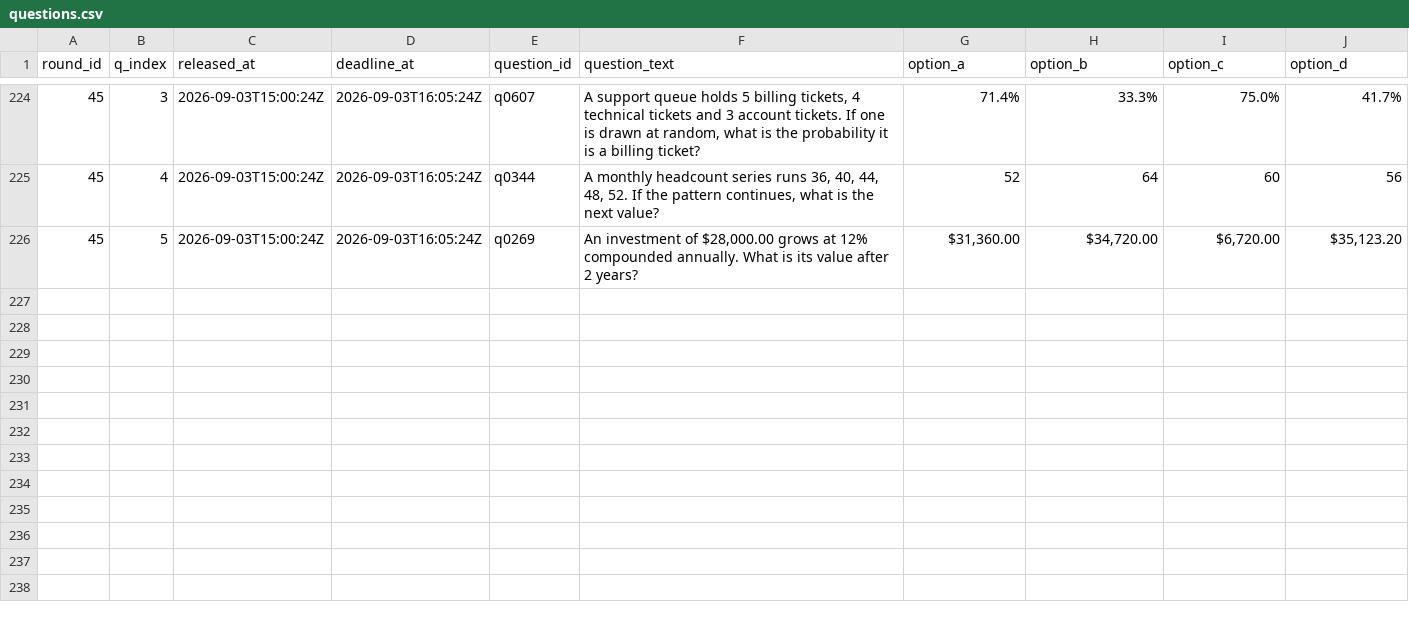
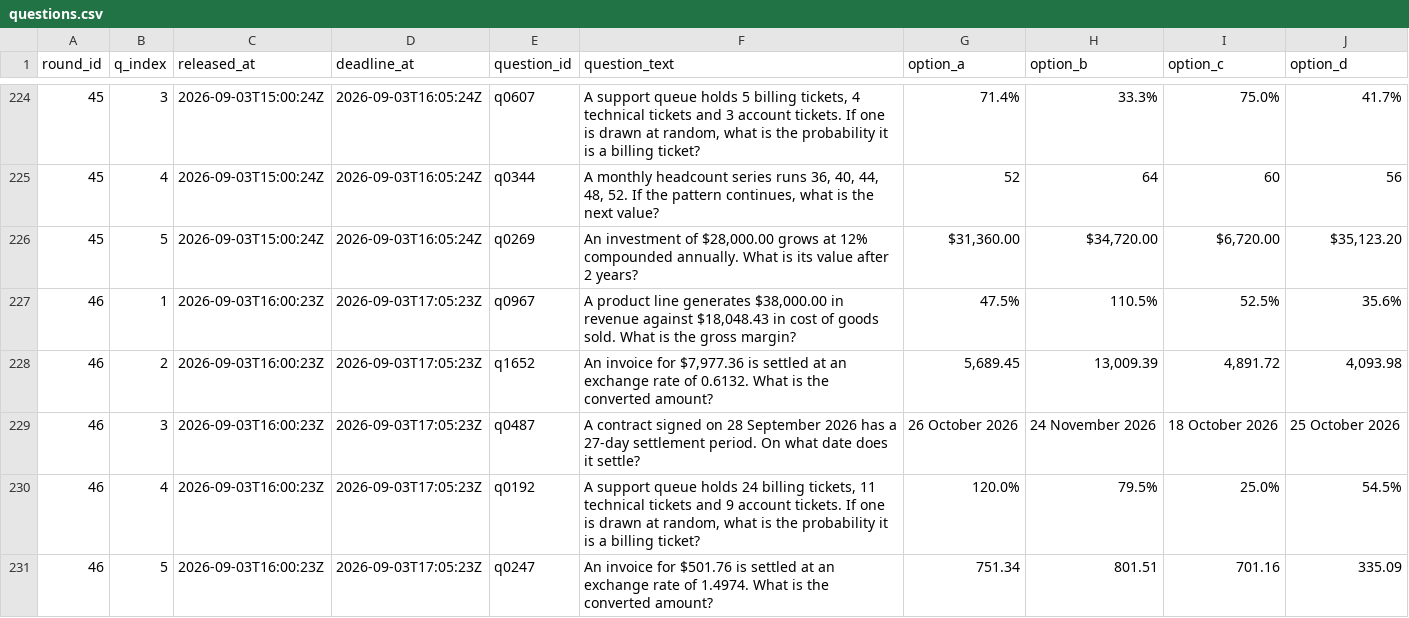
Before and after one commit to FaisalXL/dso429-hw1-questions, a CSV file: questions.csv, drawn as a sheet; only a part is shown, gaps mark what is left out.

```diff
--- a/questions.csv
+++ b/questions.csv
@@ -226 +226,6 @@ round_id,q_index,released_at,deadline_at,question_id,question_text,option_a,opti
 45,5,2026-09-03T15:00:24Z,2026-09-03T16:05:24Z,q0269,"An investment of $28,000.00 grows at 12% compounded annually. What is its value after 2 years?","$31,360.00","$34,720.00","$6,720.00","$35,123.20"
+46,1,2026-09-03T16:00:23Z,2026-09-03T17:05:23Z,q0967,"A product line generates $38,000.00 in revenue against $18,048.43 in cost of goods sold. What is the gross margin?",47.5%,110.5%,52.5%,35.6%
+46,2,2026-09-03T16:00:23Z,2026-09-03T17:05:23Z,q1652,"An invoice for $7,977.36 is settled at an exchange rate of 0.6132. What is the converted amount?","5,689.45","13,009.39","4,891.72","4,093.98"
+46,3,2026-09-03T16:00:23Z,2026-09-03T17:05:23Z,q0487,A contract signed on 28 September 2026 has a 27-day settlement period. On what date does it settle?,26 October 2026,24 November 2026,18 October 2026,25 October 2026
+46,4,2026-09-03T16:00:23Z,2026-09-03T17:05:23Z,q0192,"A support queue holds 24 billing tickets, 11 technical tickets and 9 account tickets. If one is drawn at random, what is the probability it is a billing ticket?",120.0%,79.5%,25.0%,54.5%
+46,5,2026-09-03T16:00:23Z,2026-09-03T17:05:23Z,q0247,An invoice for $501.76 is settled at an exchange rate of 1.4974. What is the converted amount?,751.34,801.51,701.16,335.09
```
Also changed, not shown: 44 other files.
